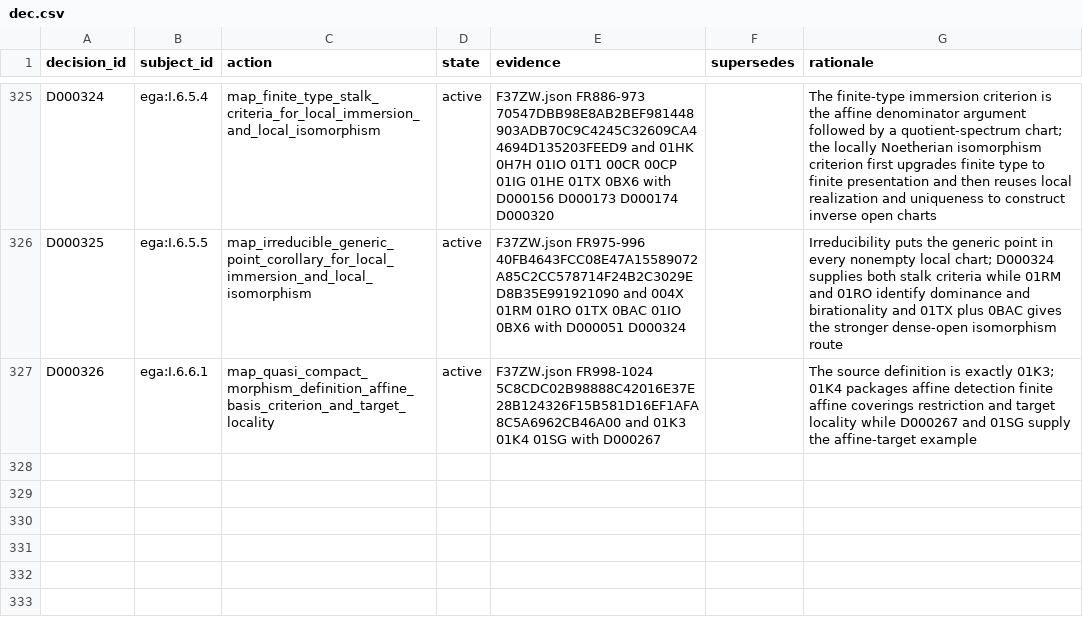
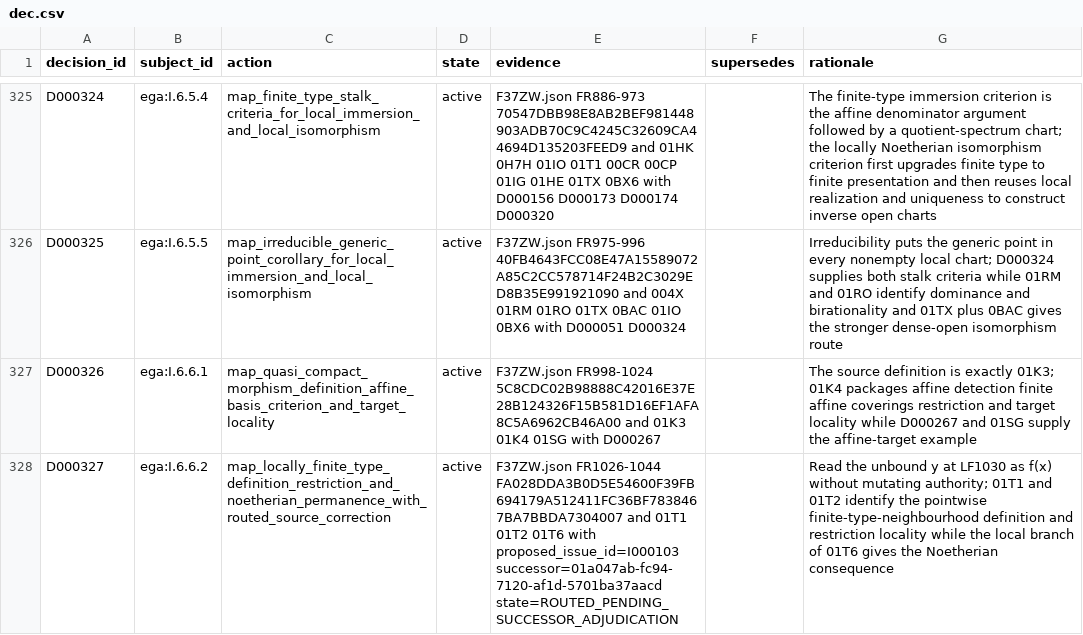
Before and after one commit to KokunoYumeto/stacks-english-ai-edition, a CSV file: ega/dec.csv, drawn as a sheet; only a part is shown, gaps mark what is left out.

```diff
--- a/ega/dec.csv
+++ b/ega/dec.csv
@@ -327 +327,2 @@ D000325,ega:I.6.5.5,map_irreducible_generic_point_corollary_for_local_immersion_
 D000326,ega:I.6.6.1,map_quasi_compact_morphism_definition_affine_basis_criterion_and_target_locality,active,F37ZW.json FR998-1024 5C8CDC02B98888C42016E37E28B124326F15B581D16EF1AFA8C5A6962CB46A00 and 01K3 01K4 01SG with D000267,,The source definition is exactly 01K3; 01K4 packages affine detection finite affine coverings restriction and target locality while D000267 and 01SG supply the affine-target example
+D000327,ega:I.6.6.2,map_locally_finite_type_definition_restriction_and_noetherian_permanence_with_routed_source_correction,active,F37ZW.json FR1026-1044 FA028DDA3B0D5E54600F39FB694179A512411FC36BF7838467BA7BBDA7304007 and 01T1 01T2 01T6 with proposed_issue_id=I000103 successor=01a047ab-fc94-7120-af1d-5701ba37aacd state=ROUTED_PENDING_SUCCESSOR_ADJUDICATION,,Read the unbound y at LF1030 as f(x) without mutating authority; 01T1 and 01T2 identify the pointwise finite-type-neighbourhood definition and restriction locality while the local branch of 01T6 gives the Noetherian consequence
```
Also changed, not shown: ega/agent.csv, ega/resid.csv, 3 other files.
